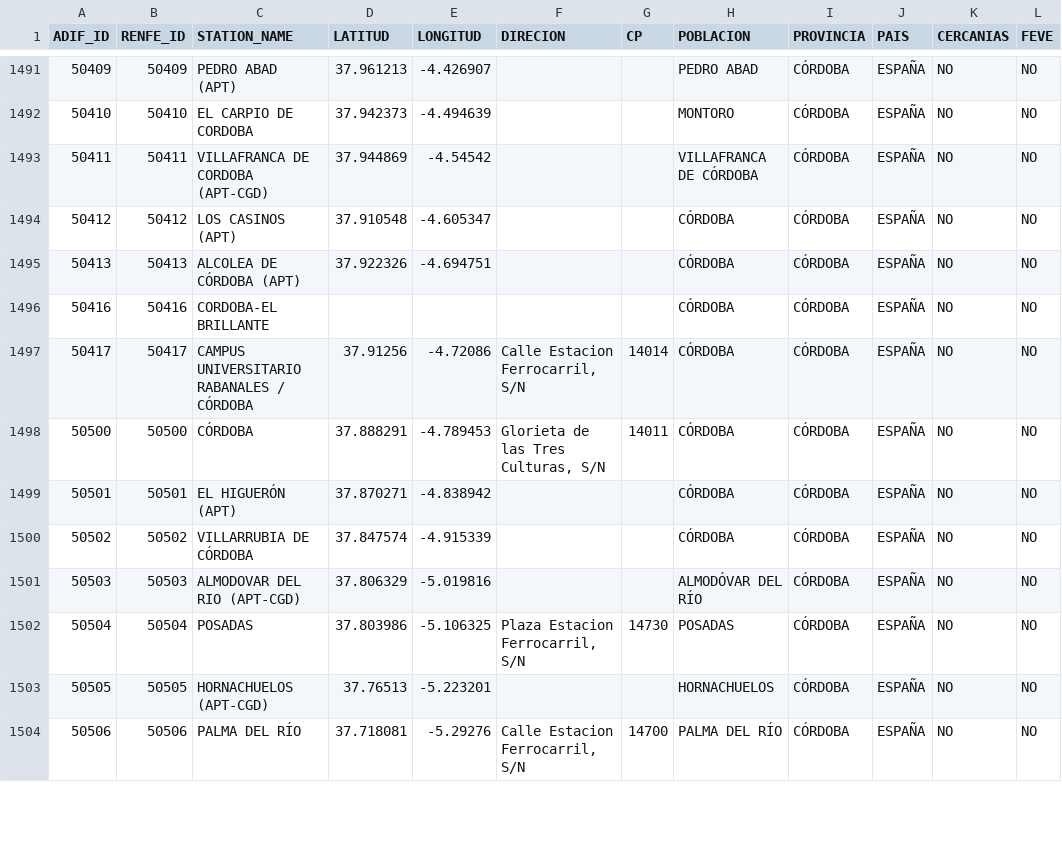
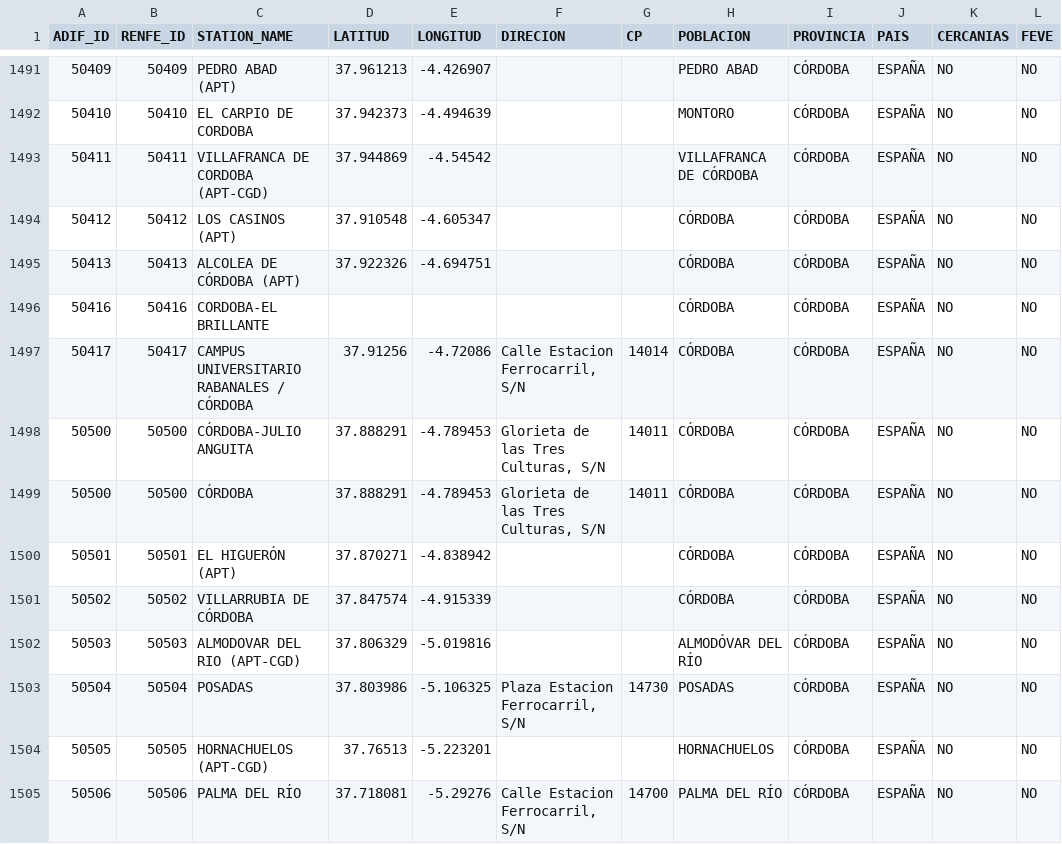
Before and after one commit to JoseAngelMartinB/robin, a CSV file: src/robin/data/adif_renfe_stations.csv, drawn as a sheet; only a part is shown, gaps mark what is left out; the diff names each change by its address in the sheet, - before the commit and + after, or states it on an @@ line.

Commit message:
fix: rename Córdoba to Córdoba-Julio Anguita

```diff
--- a/src/robin/data/adif_renfe_stations.csv
+++ b/src/robin/data/adif_renfe_stations.csv
+row 1498: 50500 | 50500 | CÓRDOBA-JULIO ANGUITA | 37.888291 | -4.789453 | Glorieta de las Tres Culturas, S/N | 14011 | CÓRDOBA | CÓRDOBA | ESPAÑA | NO | NO
```
Also changed, not shown: 1 other file.
